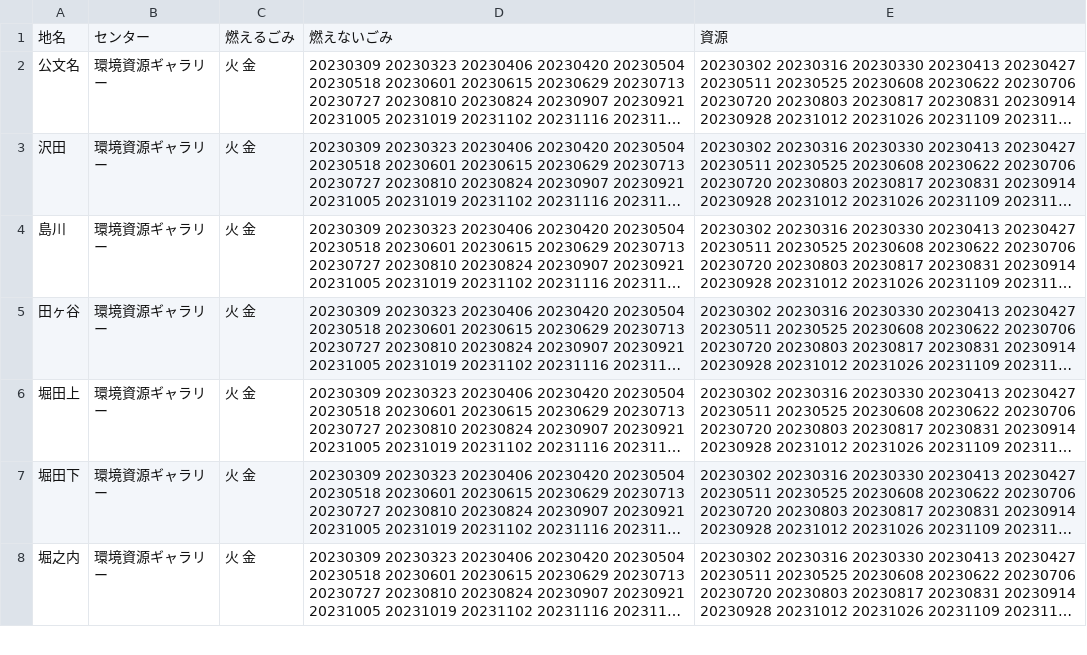
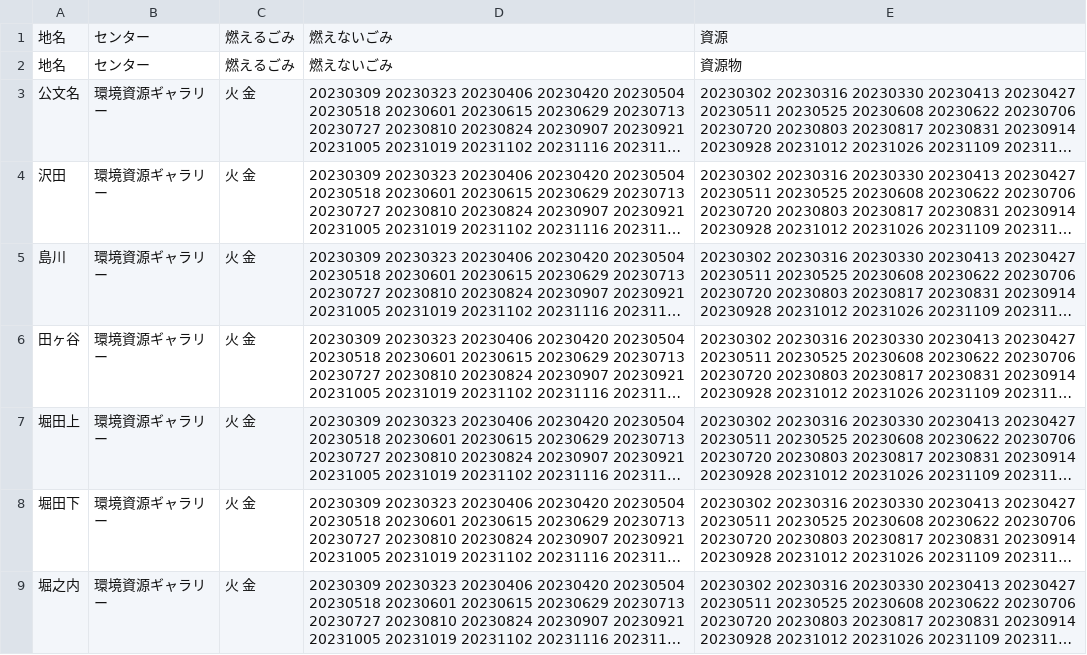
Before and after one commit to kikugawashi/5374, a CSV file: data/area_days.csv, drawn as a sheet; only a part is shown; long unchanged cells end in …; the diff names each change by its address in the sheet, - before the commit and + after, or states it on an @@ line.

Commit message:
Update area_days.csv

```diff
--- a/data/area_days.csv
+++ b/data/area_days.csv
+row 2: 地名 | センター | 燃えるごみ | 燃えないごみ | 資源物
```
